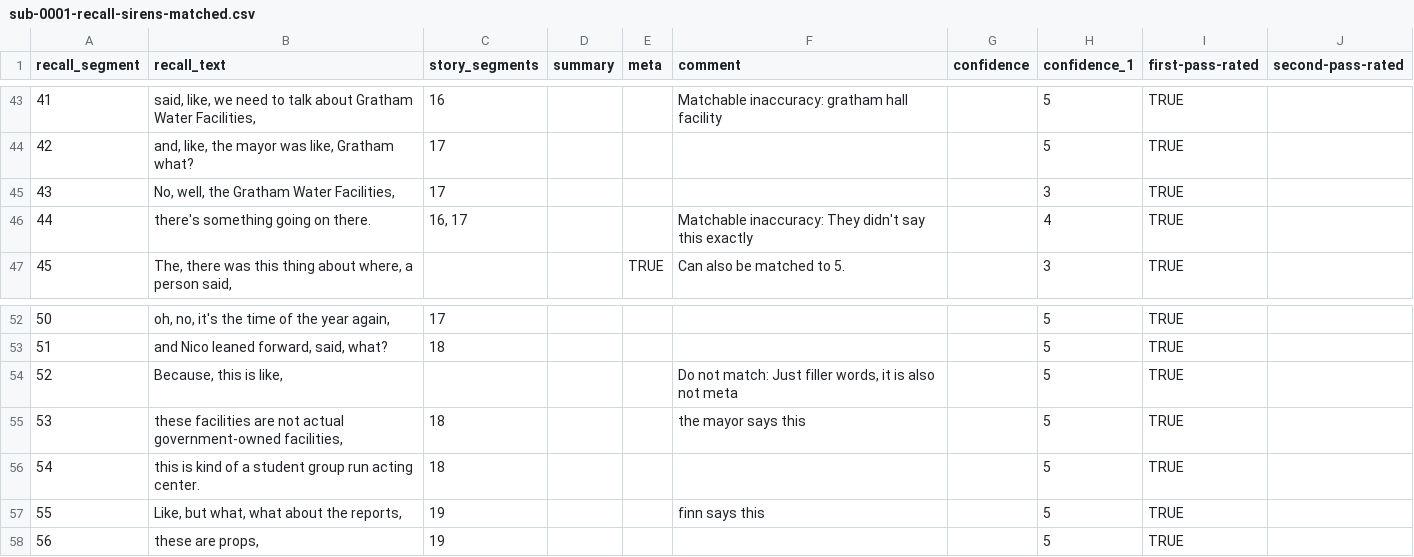
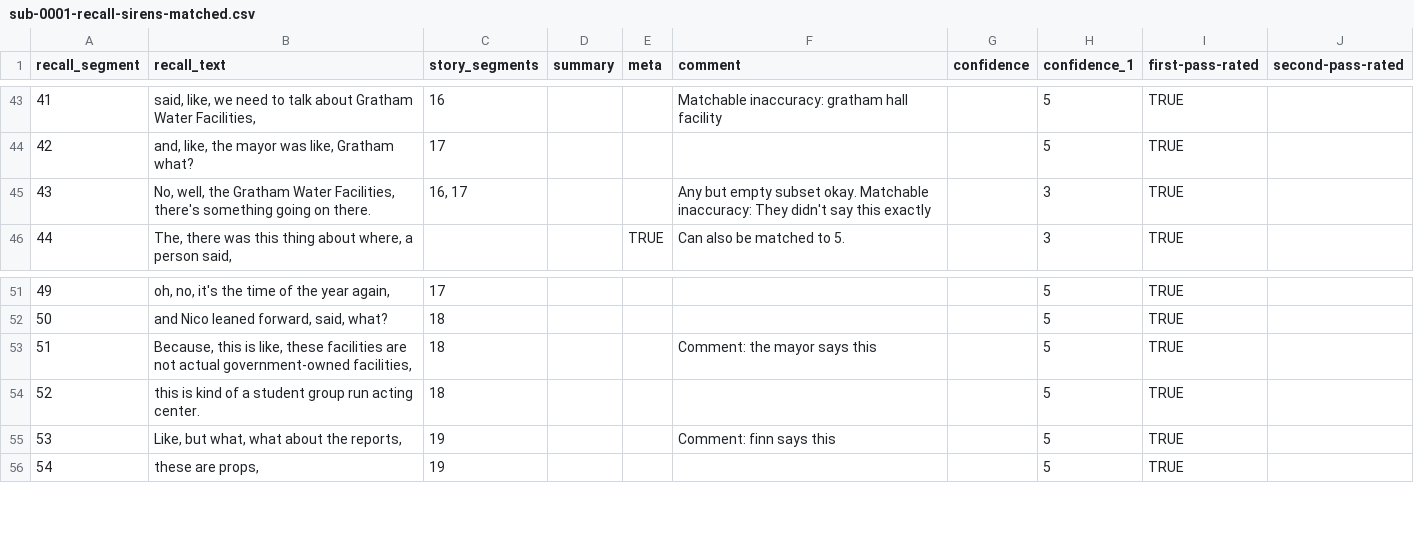
Before and after one commit to xianNeuro/narRaters, a CSV file: data/benchmark/training_key/sub-0001-recall-sirens-matched.csv, drawn as a sheet; only a part is shown, gaps mark what is left out; removed rows and columns are numbered as before the commit, all else as after; the diff names each change by its address in the sheet, - before the commit and + after, or states it on an @@ line.

Commit message:
fix training key for sub-0001

```diff
--- a/data/benchmark/training_key/sub-0001-recall-sirens-matched.csv
+++ b/data/benchmark/training_key/sub-0001-recall-sirens-matched.csv
-row 45: 43 | No, well, the Gratham Water Facilities, | 17 |  |  |  |  | 3 | TRUE
@@ column A (recall_segment) renumbered from row 45 down @@
-B45 (recall_text): there's something…
+B45 (recall_text): No, well, the Gratham Water Facilities, there's something…
-F45 (comment): Matchable inaccuracy:…
+F45 (comment): Any but empty subset okay. Matchable inaccuracy:…
-H45 (confidence_1): 4
+H45 (confidence_1): 3
-row 54: 52 | Because, this is like, |  |  |  | Do not match: Just filler words, it is also not meta |  | 5 | TRUE
-B53 (recall_text): these facilities…
+B53 (recall_text): Because, this is like, these facilities…
-F53 (comment): the mayor says this
+F53 (comment): Comment: the mayor says this
-F55 (comment): finn says this
+F55 (comment): Comment: finn says this
```
Also changed, not shown: 1 other file.
